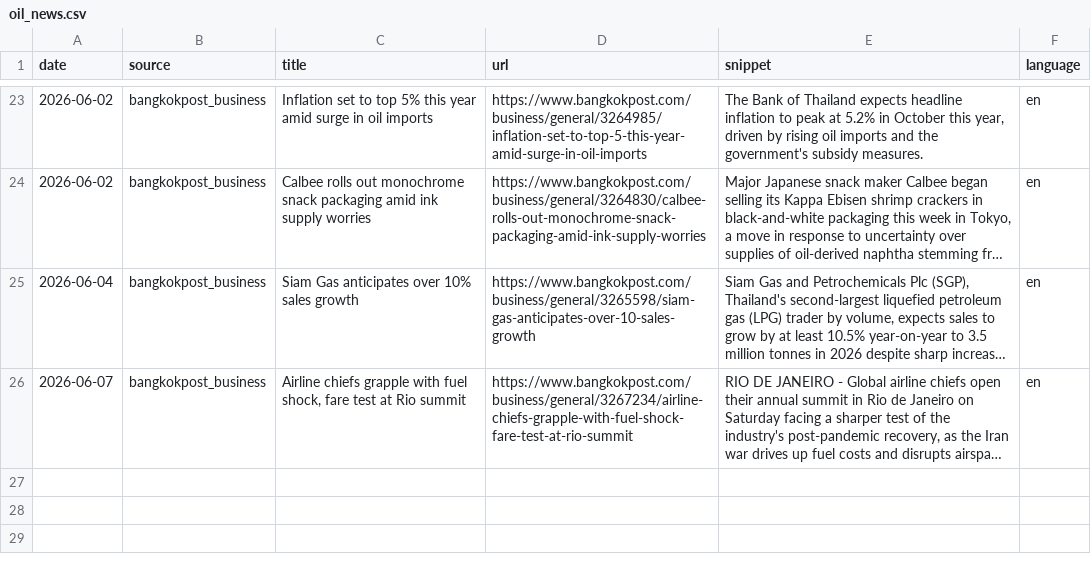
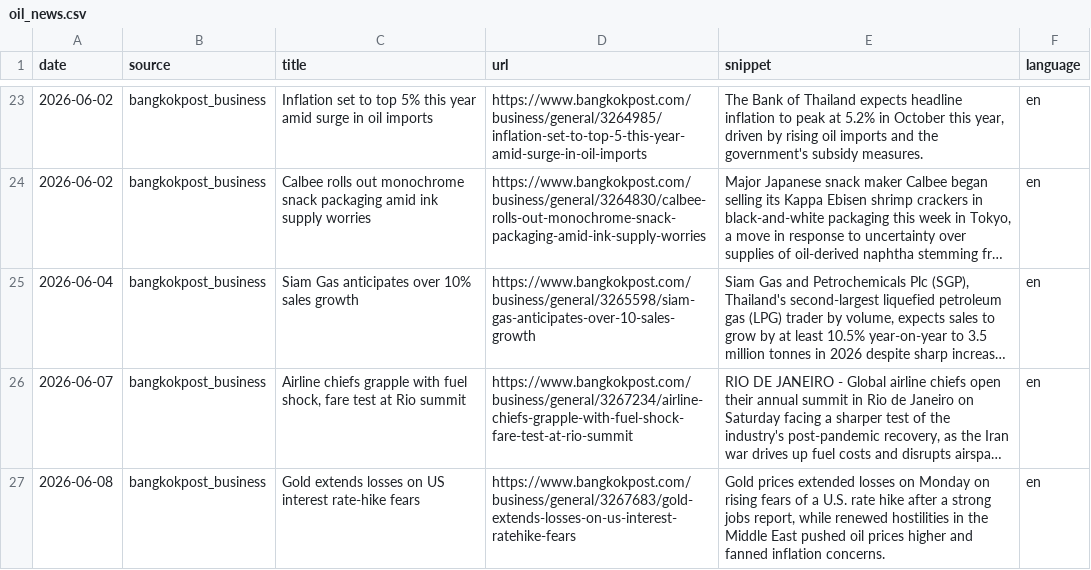
Before and after one commit to QuadrupleBeansStars/MADT-7204-seafood-price-agent, a CSV file: data/raw/oil_news.csv, drawn as a sheet; only a part is shown, gaps mark what is left out; long unchanged cells end in …; the diff names each change by its address in the sheet, - before the commit and + after, or states it on an @@ line.

```diff
--- a/data/raw/oil_news.csv
+++ b/data/raw/oil_news.csv
+row 27: 2026-06-08 | bangkokpost_business | Gold extends losses on US interest rate-hike fears | https://www.bangkokpost.com/business/general/3267683/gold-extends-losses-on-us-interest-ratehike-fears | Gold prices extended losses on Monday on rising fears of a U.S. rate hike after a strong jobs report, while renewed hostilities in the Middle East pushed oil prices higher and fanned inflation concerns. | en
```
Also changed, not shown: data/raw/oil_prices.csv, 3 other files.
